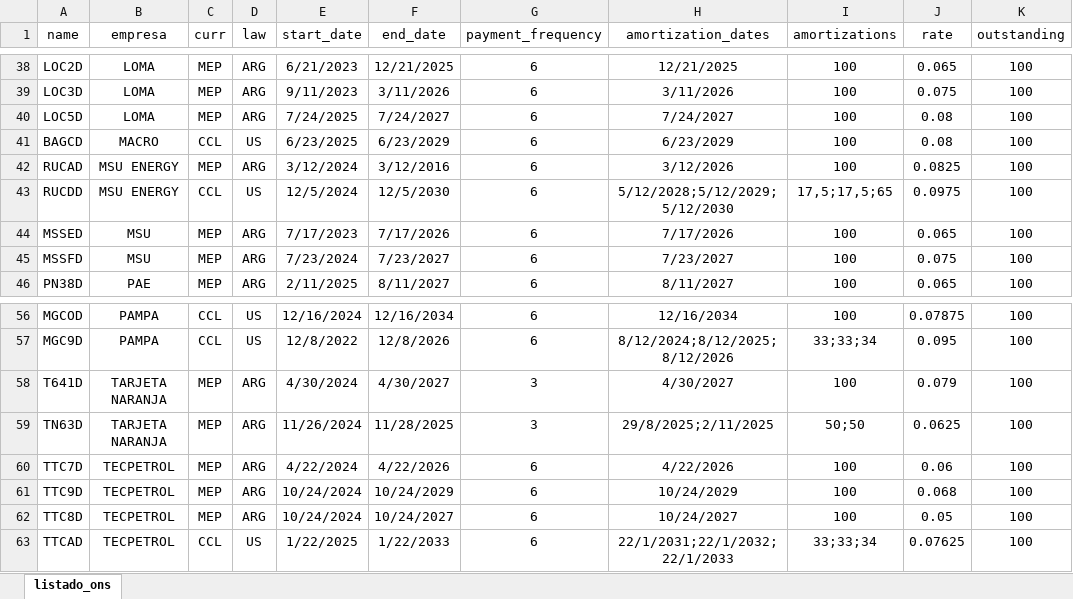
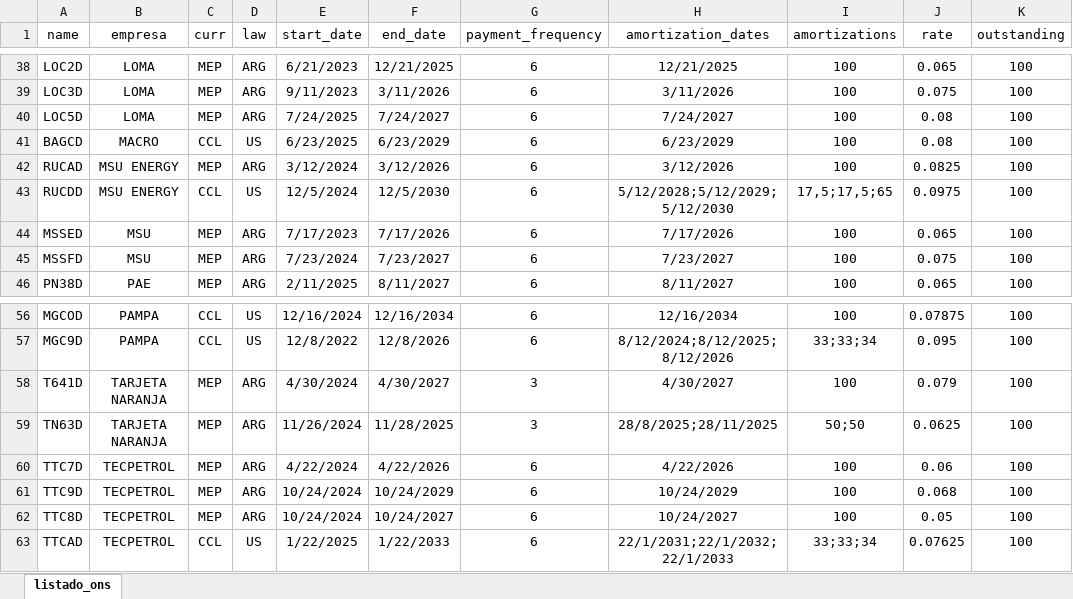
Before and after one commit to marzanomate/bond_app, an Excel workbook: listado_ons.xlsx, sheet listado_ons, drawn as a sheet; only a part is shown, gaps mark what is left out; values as stored, in another font and other column widths than the file's, no borders; the diff names each change by its address in the sheet, - before the commit and + after, or states it on an @@ line.

Commit message:
Add files via upload

```diff
--- a/listado_ons.xlsx (sheet listado_ons)
+++ b/listado_ons.xlsx (sheet listado_ons)
-F42 (end_date): 3/12/2016
+F42 (end_date): 3/12/2026
-H59 (amortization_dates): 29/8/2025;2/11/2025
+H59 (amortization_dates): 28/8/2025;28/11/2025
```
